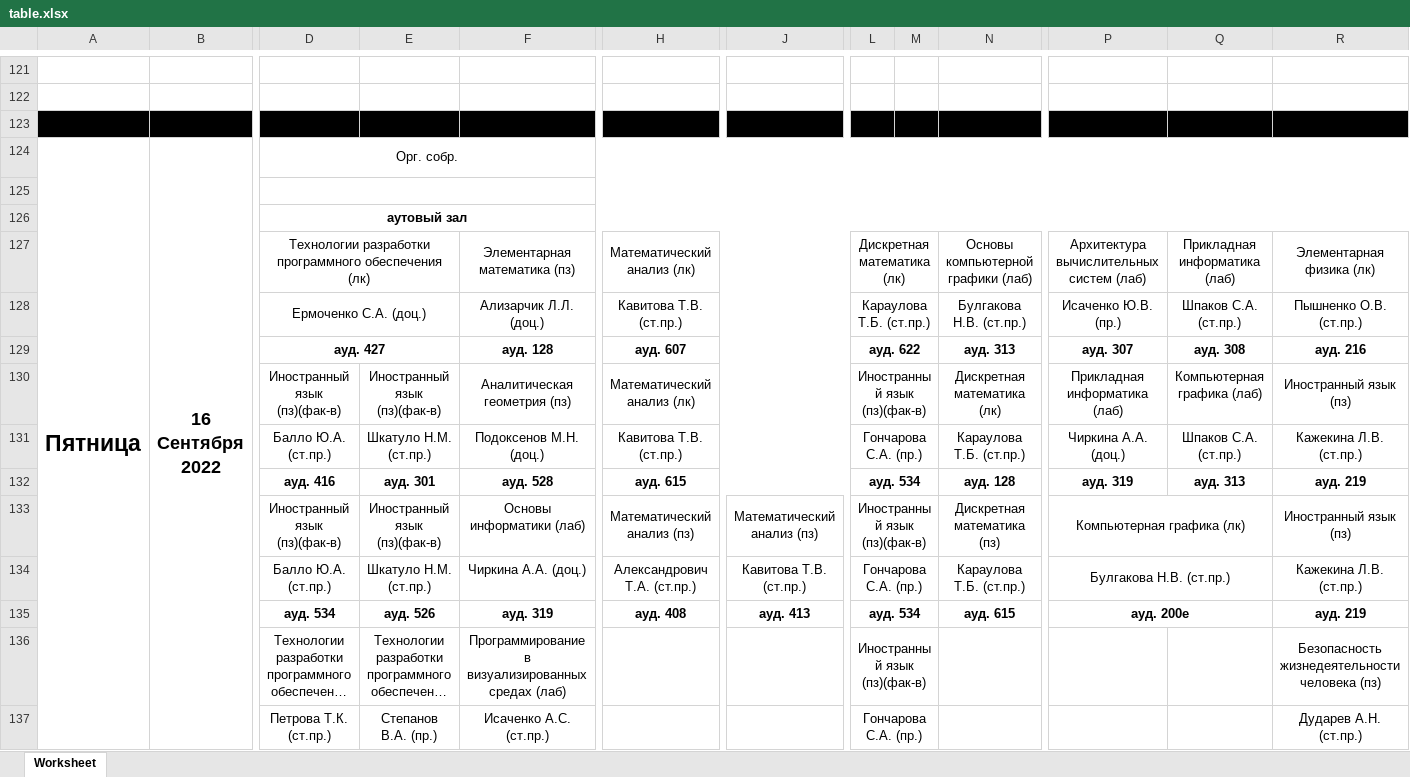
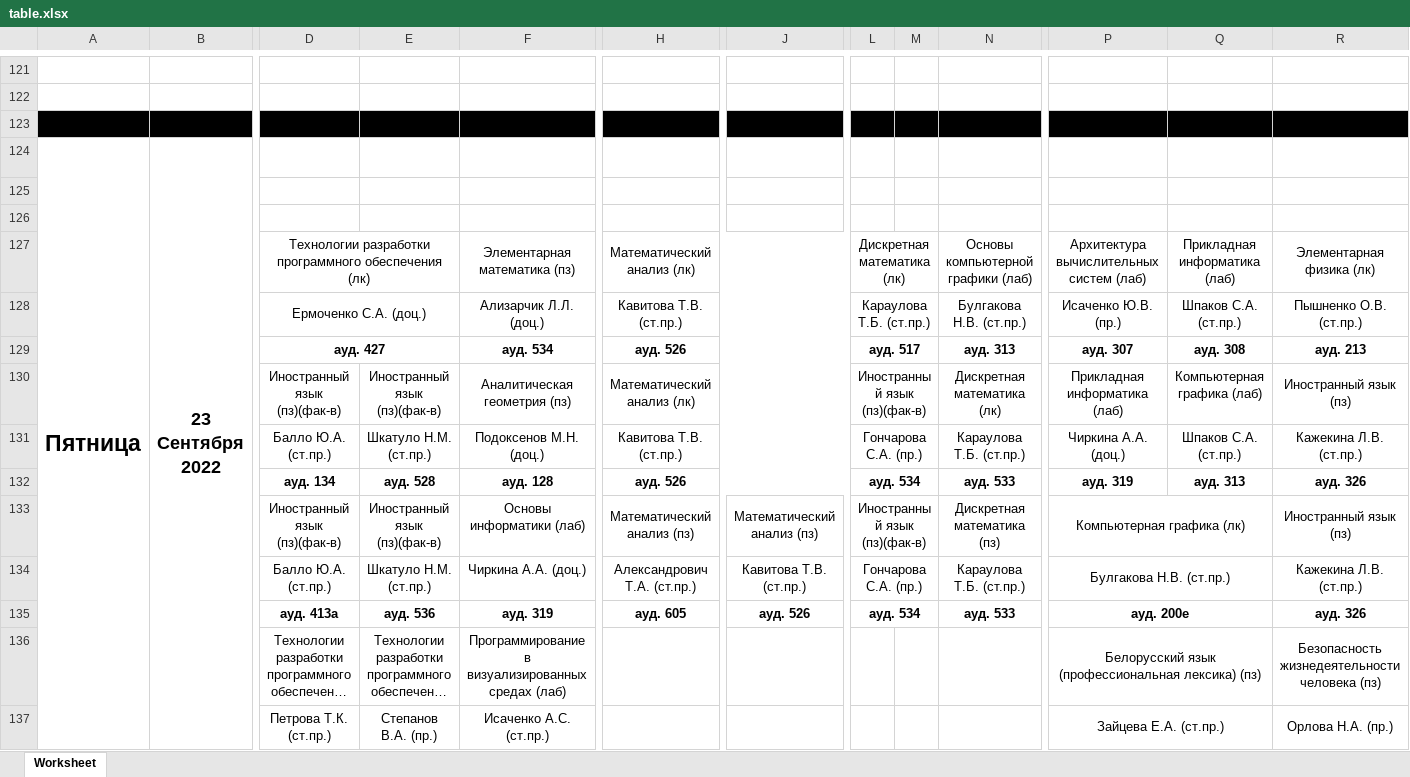
Before and after one commit to farnsworth3010/undefined, an Excel workbook: python/table.xlsx, sheet Worksheet, drawn as a sheet; only a part is shown, gaps mark what is left out; long unchanged cells end in …; values as stored, in another font and other column widths than the file's, no borders; charts and pictures not drawn; removed rows and columns are numbered as before the commit, all else as after; the diff covers the shown part only; the diff names each change by its address in the sheet, - before the commit and + after, or states it on an @@ line.

```diff
--- a/python/table.xlsx (sheet Worksheet)
+++ b/python/table.xlsx (sheet Worksheet)
-B124: 16 Сентября 2022
+B124: 23 Сентября 2022
-D124: Орг. собр.
+D124: (empty)
-D124:S124 merged
-D125:S125 merged
-D126: аутовый зал
+D126: (empty)
-D126:S126 merged
-F129: ауд. 128
+F129: ауд. 534
-H129: ауд. 607
+H129: ауд. 526
-L129: ауд. 622
+L129: ауд. 517
-R129: ауд. 216
+R129: ауд. 213
-D132: ауд. 416
+D132: ауд. 134
-E132: ауд. 301
+E132: ауд. 528
-F132: ауд. 528
+F132: ауд. 128
-H132: ауд. 615
+H132: ауд. 526
-N132: ауд. 128
+N132: ауд. 533
-R132: ауд. 219
+R132: ауд. 326
-D135: ауд. 534
+D135: ауд. 413а
-E135: ауд. 526
+E135: ауд. 536
-H135: ауд. 408
+H135: ауд. 605
-J135: ауд. 413
+J135: ауд. 526
-N135: ауд. 615
+N135: ауд. 533
-R135: ауд. 219
+R135: ауд. 326
-L136: Иностранный язык (пз)(фак-в)
+L136: (empty)
-L136:M136 merged
-P136: (empty)
+P136: Белорусский язык (профессиональная лексика) (пз)
+P136:Q136 merged
-L137: Гончарова С.А. (пр.)
+L137: (empty)
-L137:M137 merged
-P137: (empty)
+P137: Зайцева Е.А. (ст.пр.)
+P137:Q137 merged
-R137: Дударев А.Н. (ст.пр.)
+R137: Орлова Н.А. (пр.)
```
Also changed, not shown: 6 added rows, 30 removed rows, 91 edited cells, cell formats and merged cells elsewhere in this sheet, charts or pictures, 19 other files.
